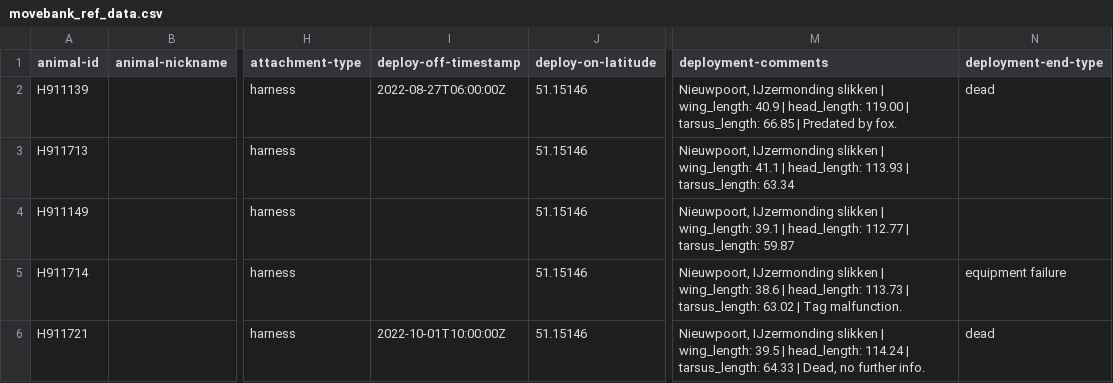
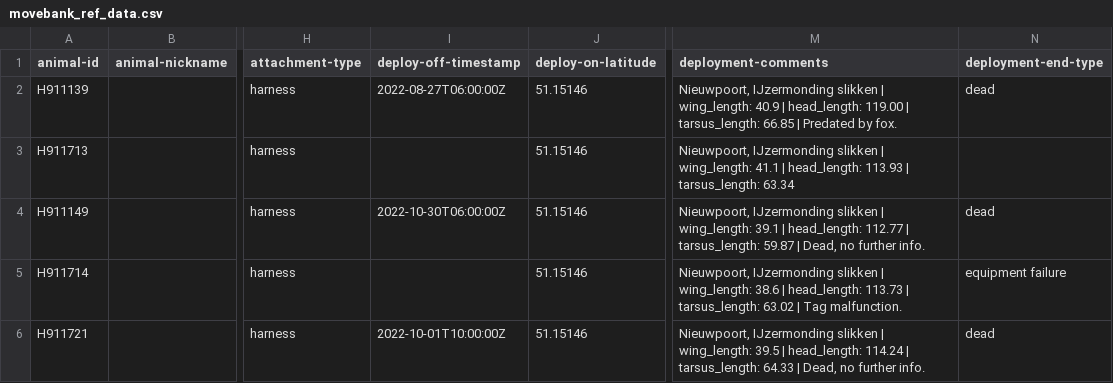
Before and after one commit to inbo/bird-tracking, a CSV file: data/processed/HG_JUVENILE/movebank_ref_data.csv, drawn as a sheet; only a part is shown, gaps mark what is left out; the diff covers the shown part only; the diff names each change by its address in the sheet, - before the commit and + after, or states it on an @@ line.

Commit message:
Update metadata HG_JUVENILE

```diff
--- a/data/processed/HG_JUVENILE/movebank_ref_data.csv
+++ b/data/processed/HG_JUVENILE/movebank_ref_data.csv
-I4 (deploy-off-timestamp): (empty)
+I4 (deploy-off-timestamp): 2022-10-30T06:00:00Z
-M4 (deployment-comments): …tarsus_length: 59.87
+M4 (deployment-comments): …tarsus_length: 59.87 | Dead, no further info.
-N4 (deployment-end-type): (empty)
+N4 (deployment-end-type): dead
```
Also changed, not shown: 11 edited cells elsewhere in this file.
